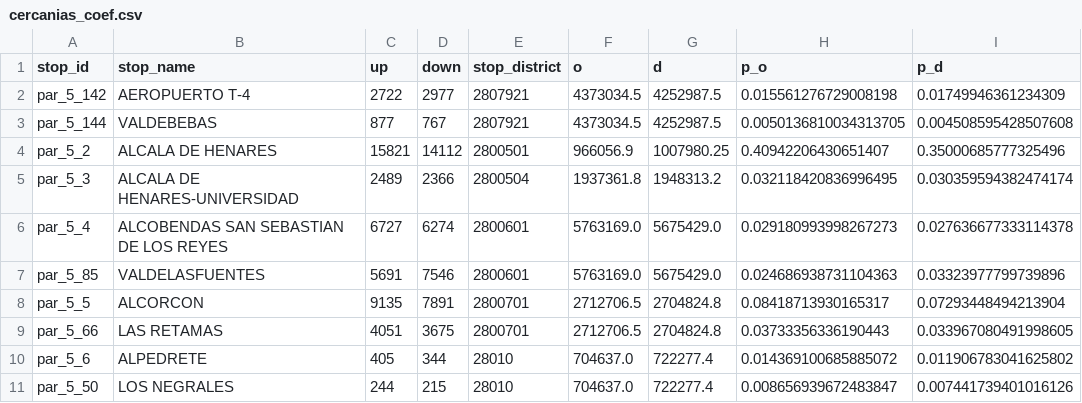
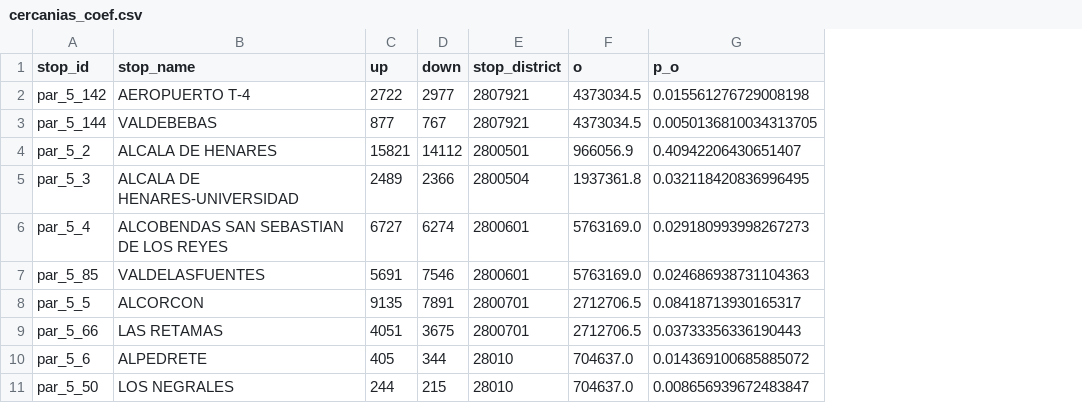
Before and after one commit to Jhonvalencia77/TFG_Unicauca, a CSV file: App/data/cercanias_coef.csv, drawn as a sheet; only a part is shown; the diff names each change by its address in the sheet, - before the commit and + after, or states it on an @@ line.

```diff
--- a/App/data/cercanias_coef.csv
+++ b/App/data/cercanias_coef.csv
-column G (d), rows 2-11: 4252987.5 | 4252987.5 | 1007980.25 | 1948313.2 | 5675429.0 | 5675429.0 | 2704824.8 | 2704824.8 | 722277.4 | 722277.4
-column I (p_d), rows 2-11: 0.01749946361234309 | 0.004508595428507608 | 0.35000685777325496 | 0.030359594382474174 | 0.027636677333114378 | 0.03323977799739896 | 0.07293448494213904 | 0.033967080491998605 | 0.011906783041625802 | 0.007441739401016126
```
Also changed, not shown: 3 other files.
